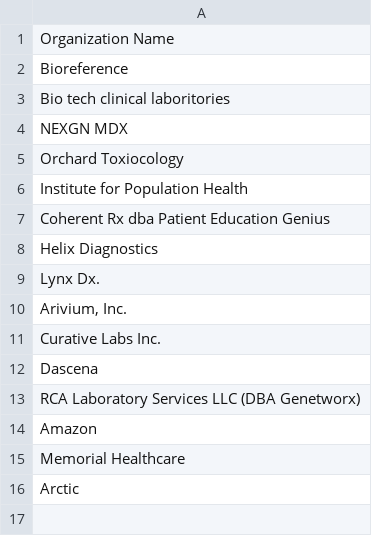
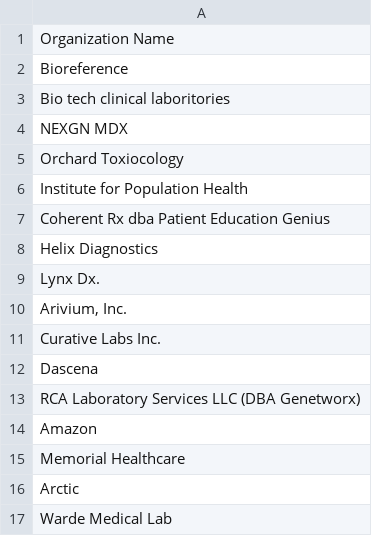
Before and after one commit to informationsoftworks/mihin, a CSV file: oids/covid.csv, drawn as a sheet.

Commit message:
MiHIN Sending Facility Crosswalk 12.18.2020 v186 (2).xlsx

```diff
--- a/oids/covid.csv
+++ b/oids/covid.csv
@@ -16 +16,2 @@ Memorial Healthcare
 Arctic
+Warde Medical Lab
```
